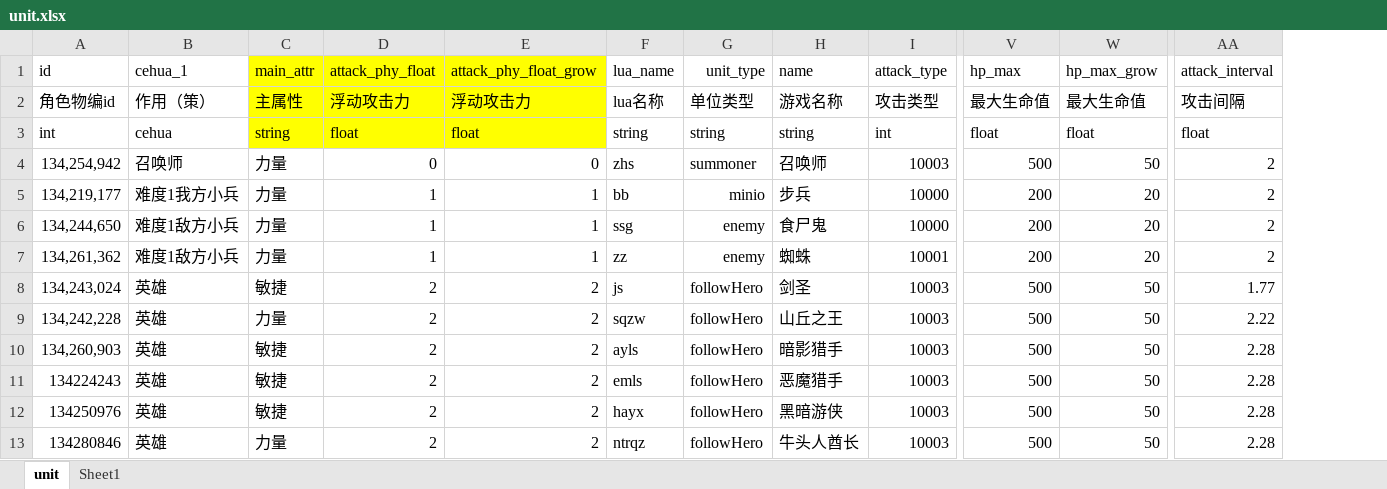
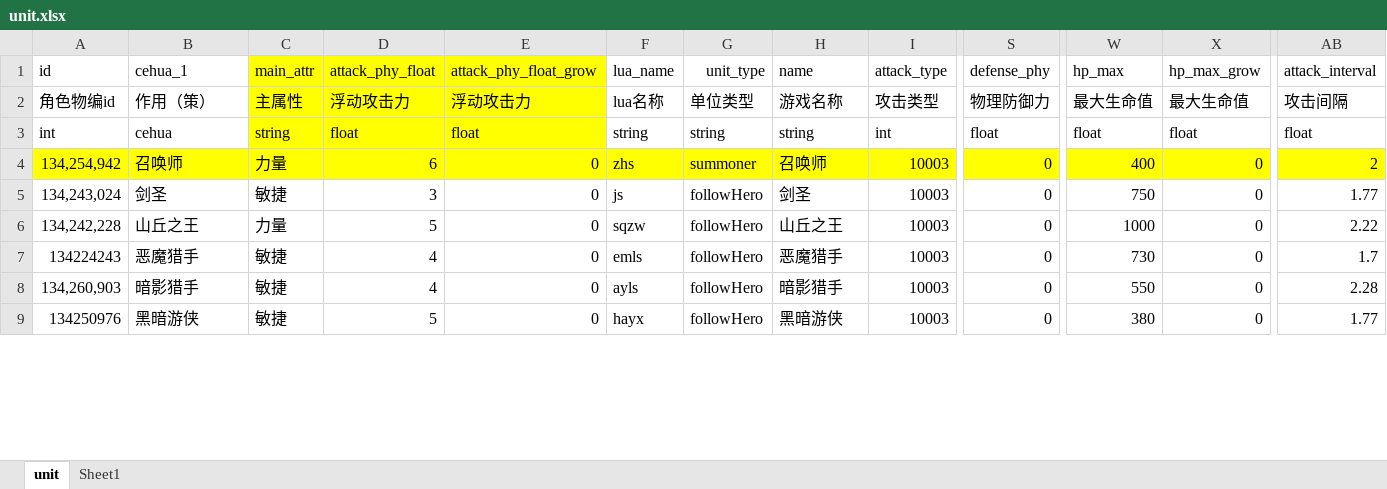
Before and after one commit to saylon147/y3_maps, an Excel workbook: war3/maps/EntryMap/script/y3-helper/plugin/tools/config/unit.xlsx, sheet unit, drawn as a sheet; only a part is shown, gaps mark what is left out; values as stored, in another font and other column widths than the file's, no borders; conditional formats not drawn; removed rows and columns are numbered as before the commit, all else as after; rows hold the shown columns only; the diff covers the shown part only; the diff names each change by its address in the sheet, - before the commit and + after, or states it on an @@ line.

Commit message:
单位属性补全

```diff
--- a/war3/maps/EntryMap/script/y3-helper/plugin/tools/config/unit.xlsx (sheet unit)
+++ b/war3/maps/EntryMap/script/y3-helper/plugin/tools/config/unit.xlsx (sheet unit)
+column S (defense_phy), rows 2-6: 物理防御力 | float | 0 | 0 | 0; rows 8-9: 0 | 0
-A4:I4 fill: none
+A4:I4 fill: #FFFF00
-D4 (attack_phy_float): 0
+D4 (attack_phy_float): 6
-W4:AB4 fill: none
+W4:AB4 fill: #FFFF00
-W4 (hp_max): 500
+W4 (hp_max): 400
-X4 (hp_max_grow): 50
+X4 (hp_max_grow): 0
-row 5: 134,219,177 | 难度1我方小兵 | 力量 | 1 | 1 | bb | minio | 步兵 | 10000 | 200 | 20 | 2
-row 6: 134,244,650 | 难度1敌方小兵 | 力量 | 1 | 1 | ssg | enemy | 食尸鬼 | 10000 | 200 | 20 | 2
-row 7: 134,261,362 | 难度1敌方小兵 | 力量 | 1 | 1 | zz | enemy | 蜘蛛 | 10001 | 200 | 20 | 2
-B5 (cehua_1): 英雄
+B5 (cehua_1): 剑圣
-D5 (attack_phy_float): 2
+D5 (attack_phy_float): 3
-E5:E6 (attack_phy_float_grow): 2
+E5:E6 (attack_phy_float_grow): 0
-W5 (hp_max): 500
+W5 (hp_max): 750
-X5:X6 (hp_max_grow): 50
+X5:X6 (hp_max_grow): 0
-B6 (cehua_1): 英雄
+B6 (cehua_1): 山丘之王
-D6 (attack_phy_float): 2
+D6 (attack_phy_float): 5
-W6 (hp_max): 500
+W6 (hp_max): 1000
+row 7: 134224243 | 恶魔猎手 | 敏捷 | 4 | 0 | emls | followHero | 恶魔猎手 | 10003 | 0 | 730 | 0 | 1.7
-B8 (cehua_1): 英雄
+B8 (cehua_1): 暗影猎手
-D8 (attack_phy_float): 2
+D8 (attack_phy_float): 4
-E8 (attack_phy_float_grow): 2
+E8 (attack_phy_float_grow): 0
-W8 (hp_max): 500
+W8 (hp_max): 550
-X8 (hp_max_grow): 50
+X8 (hp_max_grow): 0
-row 11: 134224243 | 英雄 | 敏捷 | 2 | 2 | emls | followHero | 恶魔猎手 | 10003 | 500 | 50 | 2.28
-B9 (cehua_1): 英雄
+B9 (cehua_1): 黑暗游侠
-D9 (attack_phy_float): 2
+D9 (attack_phy_float): 5
-E9 (attack_phy_float_grow): 2
+E9 (attack_phy_float_grow): 0
-W9 (hp_max): 500
+W9 (hp_max): 380
-X9 (hp_max_grow): 50
+X9 (hp_max_grow): 0
-AB9 (attack_interval): 2.28
+AB9 (attack_interval): 1.77
-row 13: 134280846 | 英雄 | 力量 | 2 | 2 | ntrqz | followHero | 牛头人酋长 | 10003 | 500 | 50 | 2.28
```
Also changed, not shown: 26 added rows, 7 edited cells and cell formats elsewhere in this sheet, formulas that keep their value.
